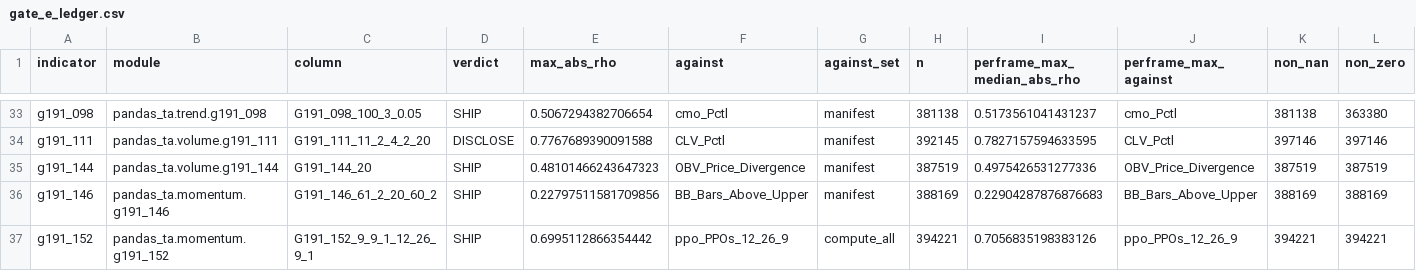
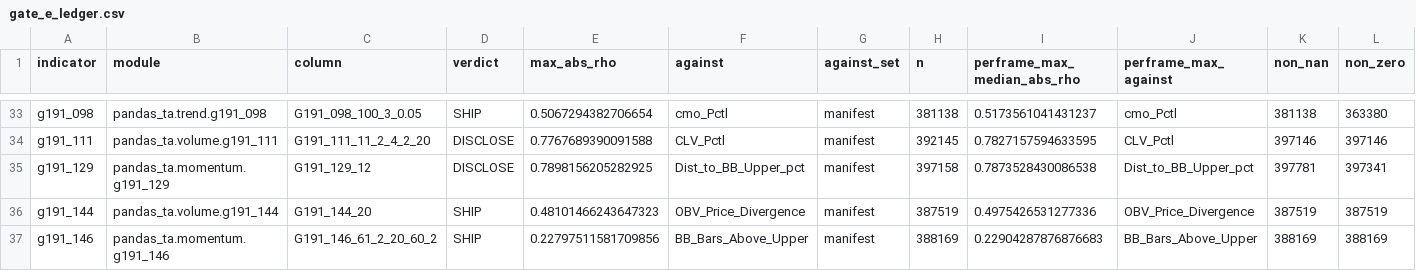
Before and after one commit to TolgaUyanik/PandasTa, a CSV file: docs/gate_e_ledger.csv, drawn as a sheet; only a part is shown, gaps mark what is left out; the shorter side is filled out with more unchanged rows; rows hold the shown columns only; the diff names each change by its address in the sheet, - before the commit and + after, or states it on an @@ line.

Commit message:
G191-129: record Gate E ledger row (DISCLOSE, max|rho| 0.7898 vs Dist_to_BB_Upper_pct) -- column ships, no strike. Refs #75

```diff
--- a/docs/gate_e_ledger.csv
+++ b/docs/gate_e_ledger.csv
+row 35: g191_129 | pandas_ta.momentum.g191_129 | G191_129_12 | DISCLOSE | 0.7898156205282925 | Dist_to_BB_Upper_pct | manifest | 397158 | 0.7873528430086538 | Dist_to_BB_Upper_pct | 397781 | 397341
```
Also changed, not shown: 1 other file.
